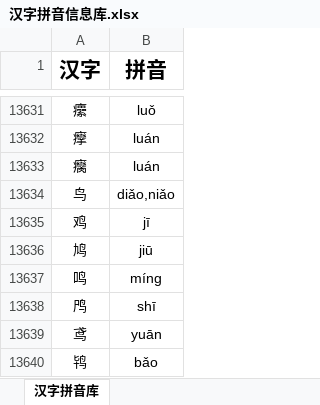
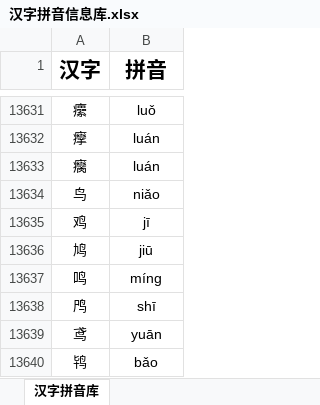
Before and after one commit to Andykjb6/Quick-Rubik-Cube-PPT-Plugin, an Excel workbook: 汉字字典/汉字拼音信息库.xlsx, sheet 汉字拼音库, drawn as a sheet; only a part is shown, gaps mark what is left out; values as stored, in another font and other column widths than the file's, no borders; the diff names each change by its address in the sheet, - before the commit and + after, or states it on an @@ line.

```diff
--- a/汉字字典/汉字拼音信息库.xlsx (sheet 汉字拼音库)
+++ b/汉字字典/汉字拼音信息库.xlsx (sheet 汉字拼音库)
-B13634 (拼音): diǎo,niǎo
+B13634 (拼音): niǎo
```
Also changed, not shown: 5 other files.
